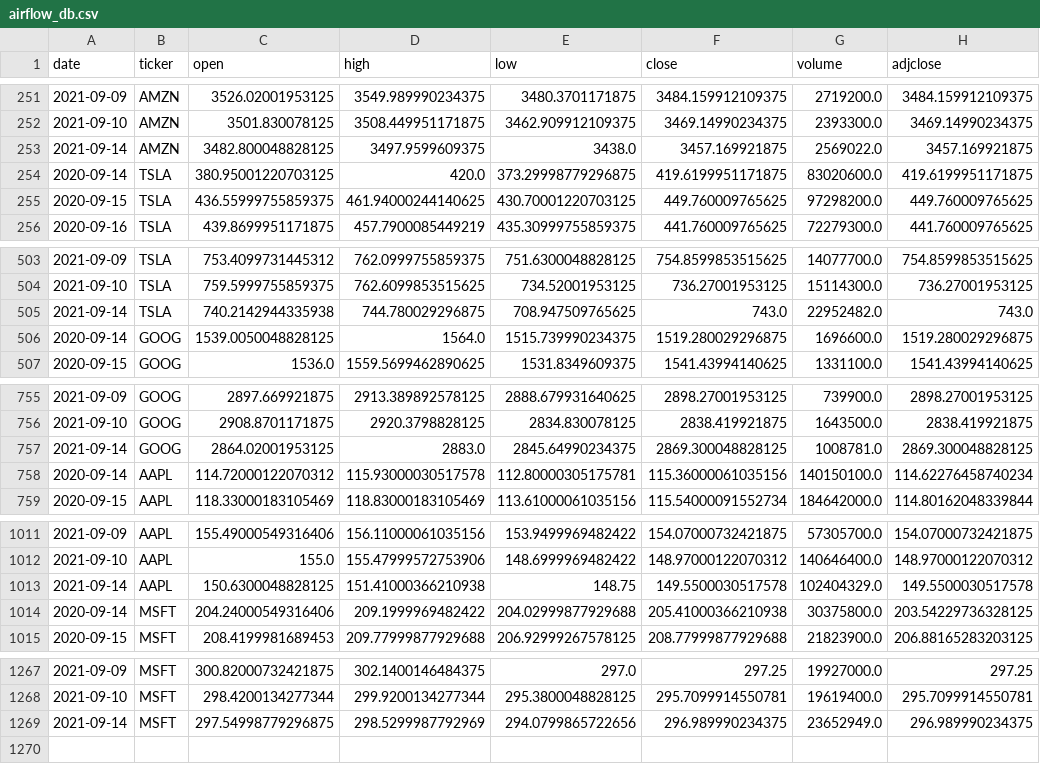
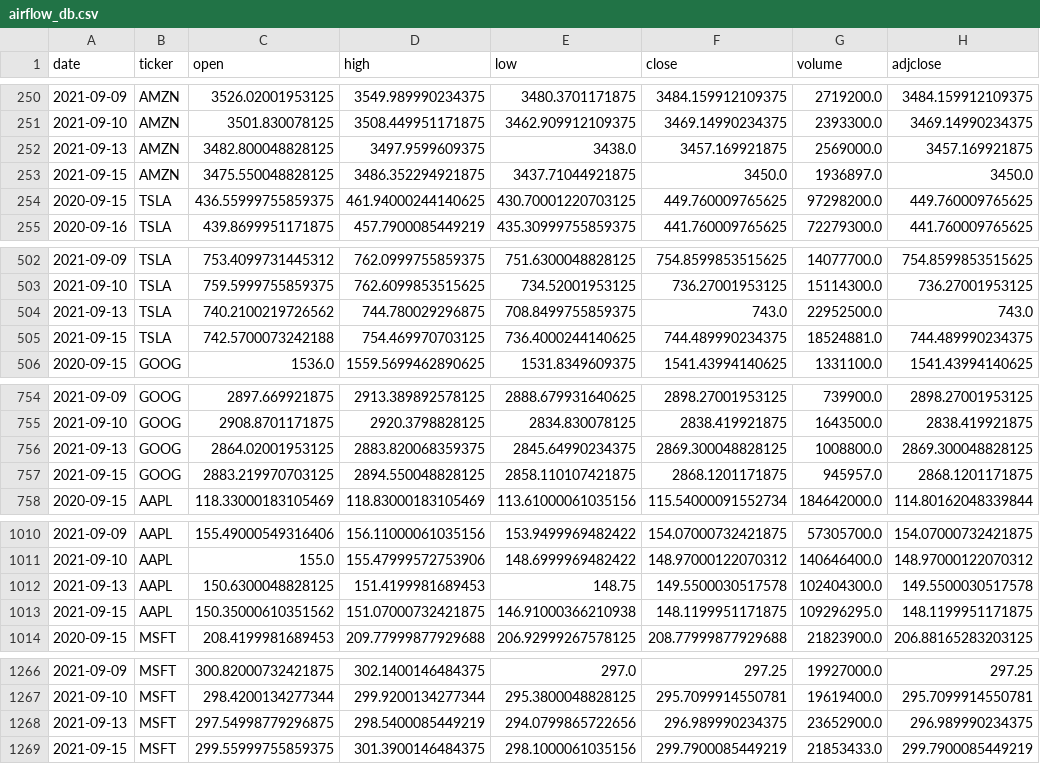
Before and after one commit to AkbarAzad/akbar_stock_analyser_v1.0, a CSV file: airflow_db.csv, drawn as a sheet; only a part is shown, gaps mark what is left out; the diff covers the shown part only.

Commit message:
gitautosync update 5

```diff
--- a/airflow_db.csv
+++ b/airflow_db.csv
@@ -252,4 +251,4 @@ date,ticker,open,high,low,close,volume,adjclose
 2021-09-10,AMZN,3501.830078125,3508.449951171875,3462.909912109375,3469.14990234375,2393300.0,3469.14990234375
-2021-09-14,AMZN,3482.800048828125,3497.9599609375,3438.0,3457.169921875,2569022.0,3457.169921875
-2020-09-14,TSLA,380.95001220703125,420.0,373.29998779296875,419.6199951171875,83020600.0,419.6199951171875
+2021-09-13,AMZN,3482.800048828125,3497.9599609375,3438.0,3457.169921875,2569000.0,3457.169921875
+2021-09-15,AMZN,3475.550048828125,3486.352294921875,3437.71044921875,3450.0,1936897.0,3450.0
 2020-09-15,TSLA,436.55999755859375,461.94000244140625,430.70001220703125,449.760009765625,97298200.0,449.760009765625
@@ -504,4 +503,4 @@ date,ticker,open,high,low,close,volume,adjclose
 2021-09-10,TSLA,759.5999755859375,762.6099853515625,734.52001953125,736.27001953125,15114300.0,736.27001953125
-2021-09-14,TSLA,740.2142944335938,744.780029296875,708.947509765625,743.0,22952482.0,743.0
-2020-09-14,GOOG,1539.0050048828125,1564.0,1515.739990234375,1519.280029296875,1696600.0,1519.280029296875
+2021-09-13,TSLA,740.2100219726562,744.780029296875,708.8499755859375,743.0,22952500.0,743.0
+2021-09-15,TSLA,742.5700073242188,754.469970703125,736.4000244140625,744.489990234375,18524881.0,744.489990234375
 2020-09-15,GOOG,1536.0,1559.5699462890625,1531.8349609375,1541.43994140625,1331100.0,1541.43994140625
@@ -756,4 +755,4 @@ date,ticker,open,high,low,close,volume,adjclose
 2021-09-10,GOOG,2908.8701171875,2920.3798828125,2834.830078125,2838.419921875,1643500.0,2838.419921875
-2021-09-14,GOOG,2864.02001953125,2883.0,2845.64990234375,2869.300048828125,1008781.0,2869.300048828125
-2020-09-14,AAPL,114.72000122070312,115.93000030517578,112.80000305175781,115.36000061035156,140150100.0,114.62276458740234
+2021-09-13,GOOG,2864.02001953125,2883.820068359375,2845.64990234375,2869.300048828125,1008800.0,2869.300048828125
+2021-09-15,GOOG,2883.219970703125,2894.550048828125,2858.110107421875,2868.1201171875,945957.0,2868.1201171875
 2020-09-15,AAPL,118.33000183105469,118.83000183105469,113.61000061035156,115.54000091552734,184642000.0,114.80162048339844
@@ -1012,4 +1011,4 @@ date,ticker,open,high,low,close,volume,adjclose
 2021-09-10,AAPL,155.0,155.47999572753906,148.6999969482422,148.97000122070312,140646400.0,148.97000122070312
-2021-09-14,AAPL,150.6300048828125,151.41000366210938,148.75,149.5500030517578,102404329.0,149.5500030517578
-2020-09-14,MSFT,204.24000549316406,209.1999969482422,204.02999877929688,205.41000366210938,30375800.0,203.54229736328125
+2021-09-13,AAPL,150.6300048828125,151.4199981689453,148.75,149.5500030517578,102404300.0,149.5500030517578
+2021-09-15,AAPL,150.35000610351562,151.07000732421875,146.91000366210938,148.1199951171875,109296295.0,148.1199951171875
 2020-09-15,MSFT,208.4199981689453,209.77999877929688,206.92999267578125,208.77999877929688,21823900.0,206.88165283203125
@@ -1268,2 +1267,3 @@ date,ticker,open,high,low,close,volume,adjclose
 2021-09-10,MSFT,298.4200134277344,299.9200134277344,295.3800048828125,295.7099914550781,19619400.0,295.7099914550781
-2021-09-14,MSFT,297.54998779296875,298.5299987792969,294.0799865722656,296.989990234375,23652949.0,296.989990234375
+2021-09-13,MSFT,297.54998779296875,298.5400085449219,294.0799865722656,296.989990234375,23652900.0,296.989990234375
+2021-09-15,MSFT,299.55999755859375,301.3900146484375,298.1000061035156,299.7900085449219,21853433.0,299.7900085449219
```
Also changed, not shown: 1 removed row and 2 moved rows elsewhere in this file.
